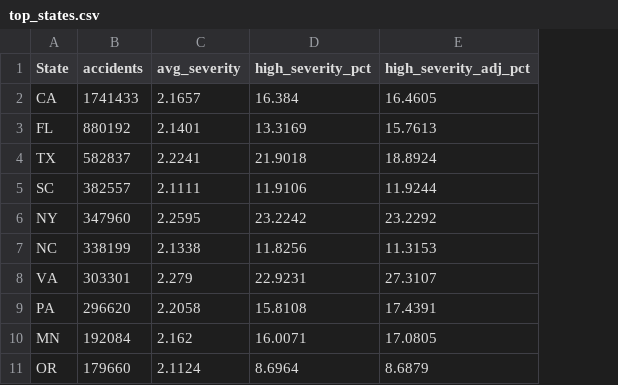
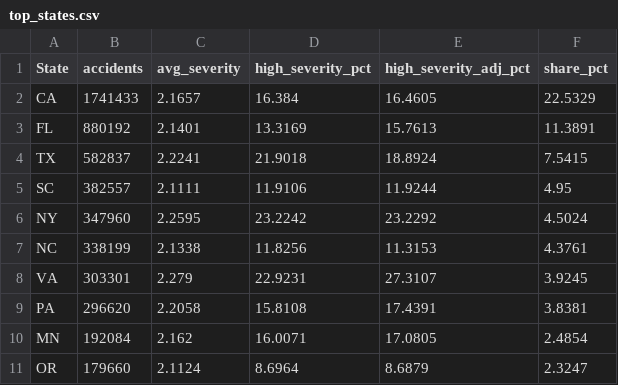
Before and after one commit to VaishnavK9/Crashscape, a CSV file: reports/tables/top_states.csv, drawn as a sheet; the diff names each change by its address in the sheet, - before the commit and + after, or states it on an @@ line.

Commit message:
docs: storytelling notebook, full README with screenshots and dataset citation

```diff
--- a/reports/tables/top_states.csv
+++ b/reports/tables/top_states.csv
+column F (share_pct), rows 2-11: 22.5329 | 11.3891 | 7.5415 | 4.95 | 4.5024 | 4.3761 | 3.9245 | 3.8381 | 2.4854 | 2.3247
```
Also changed, not shown: 10 other files.
